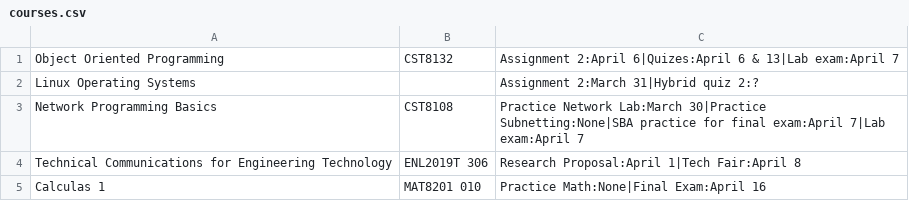
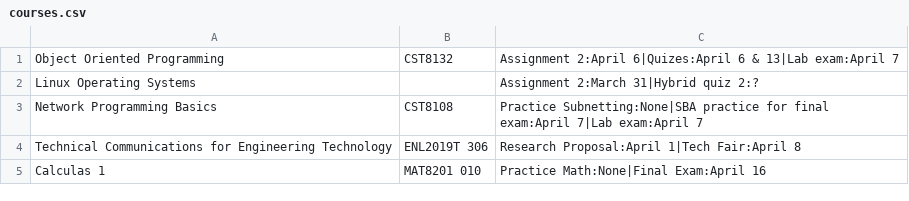
Before and after one commit to BraedonKlock/StudyStack, a CSV file: StudyStack/courses.csv, drawn as a sheet.

```diff
--- a/StudyStack/courses.csv
+++ b/StudyStack/courses.csv
@@ -2,3 +2,3 @@ Object Oriented Programming,CST8132,Assignment 2:April 6|Quizes:April 6 & 13|Lab
 Linux Operating Systems, ,Assignment 2:March 31|Hybrid quiz 2:?
-Network Programming Basics,CST8108,Practice Network Lab:March 30|Practice Subnetting:None|SBA practice for final exam:April 7|Lab exam:April 7
+Network Programming Basics,CST8108,Practice Subnetting:None|SBA practice for final exam:April 7|Lab exam:April 7
 Technical Communications for Engineering Technology,ENL2019T 306,Research Proposal:April 1|Tech Fair:April 8
```
Also changed, not shown: 7 other files.
